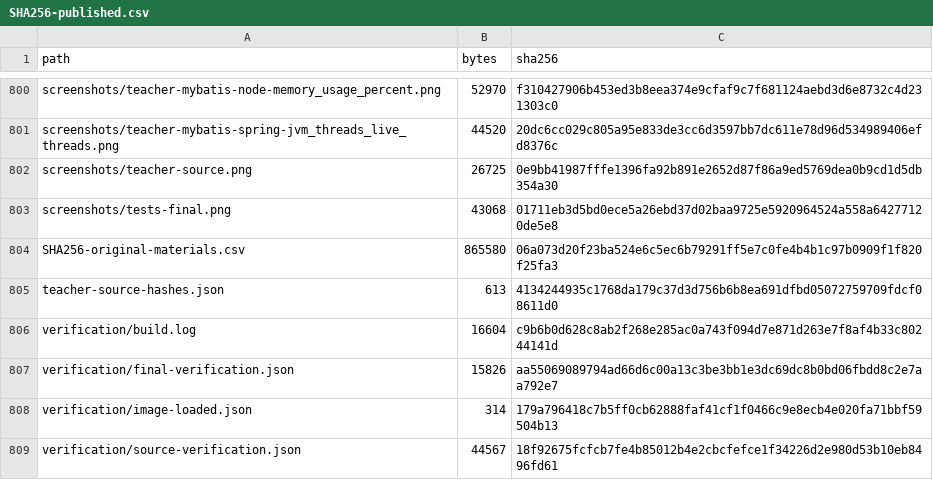
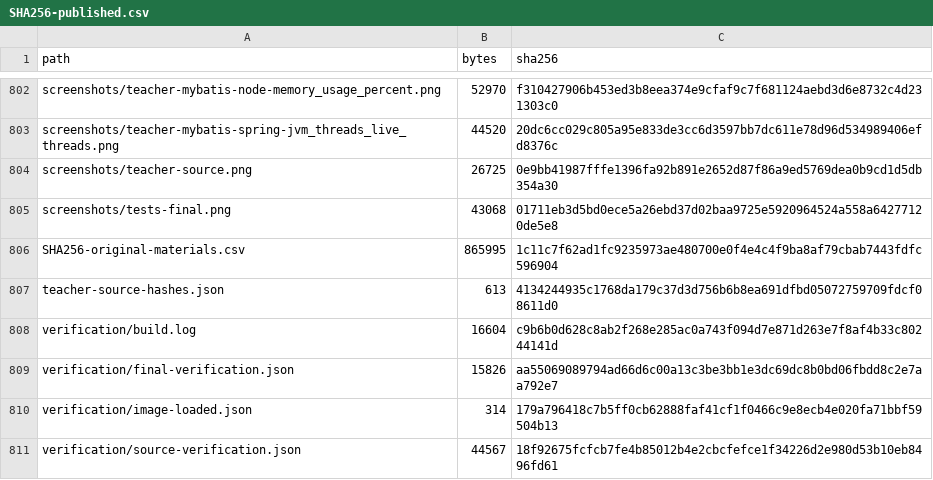
Before and after one commit to Re1lya/lab3-mysql-benchmark, a CSV file: results/teacher-20261018/SHA256-published.csv, drawn as a sheet; only a part is shown, gaps mark what is left out; the diff covers the shown part only.

```diff
--- a/results/teacher-20261018/SHA256-published.csv
+++ b/results/teacher-20261018/SHA256-published.csv
@@ -803,3 +805,3 @@ screenshots/teacher-source.png,26725,0e9bb41987fffe1396fa92b891e2652d87f86a9ed57
 screenshots/tests-final.png,43068,01711eb3d5bd0ece5a26ebd37d02baa9725e5920964524a558a64277120de5e8
-SHA256-original-materials.csv,865580,06a073d20f23ba524e6c5ec6b79291ff5e7c0fe4b4b1c97b0909f1f820f25fa3
+SHA256-original-materials.csv,865995,1c11c7f62ad1fc9235973ae480700e0f4e4c4f9ba8af79cbab7443fdfc596904
 teacher-source-hashes.json,613,4134244935c1768da179c37d3d756b6b8ea691dfbd05072759709fdcf08611d0
```
Also changed, not shown: 2 added rows and 24 edited cells elsewhere in this file, results/teacher-20261018/SHA256-original-materials.csv, 21 other files.
